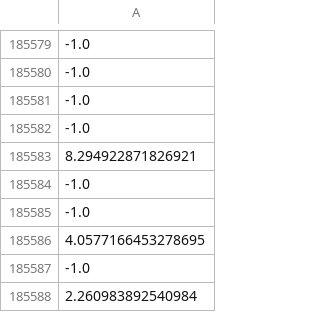
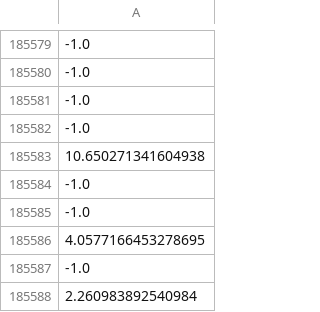
Before and after one commit to osj05081/project2, a CSV file: data/v_data.csv, drawn as a sheet; only a part is shown, gaps mark what is left out; the diff names each change by its address in the sheet, - before the commit and + after, or states it on an @@ line.

```diff
--- a/data/v_data.csv
+++ b/data/v_data.csv
-A185583: 8.294922871826921
+A185583: 10.650271341604938
```
